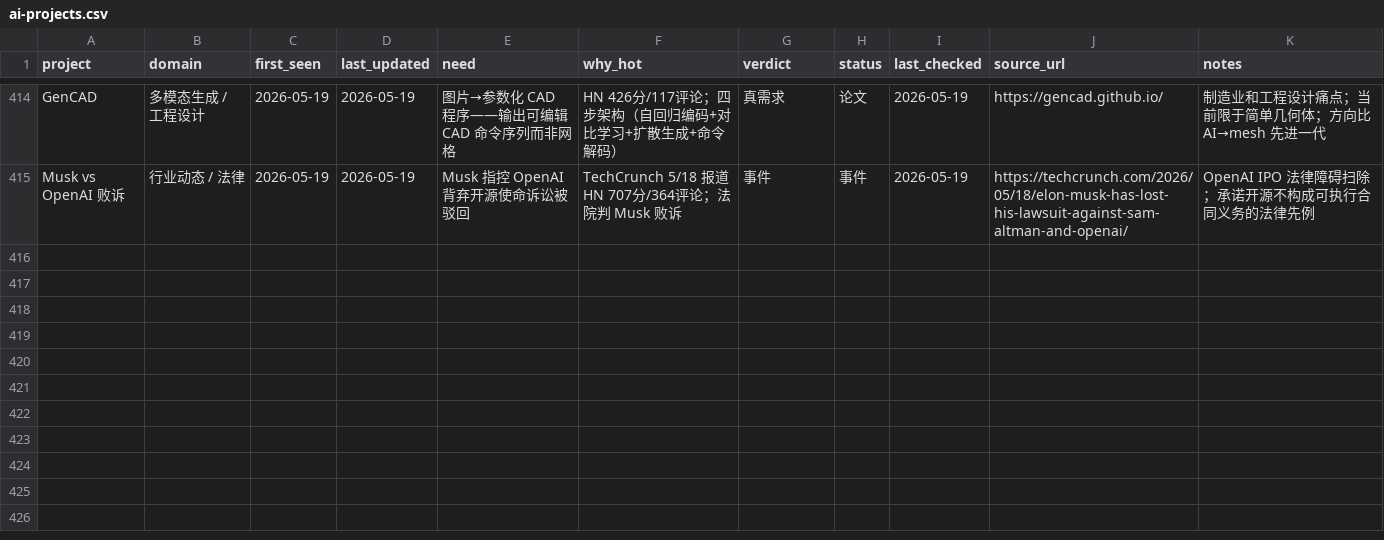
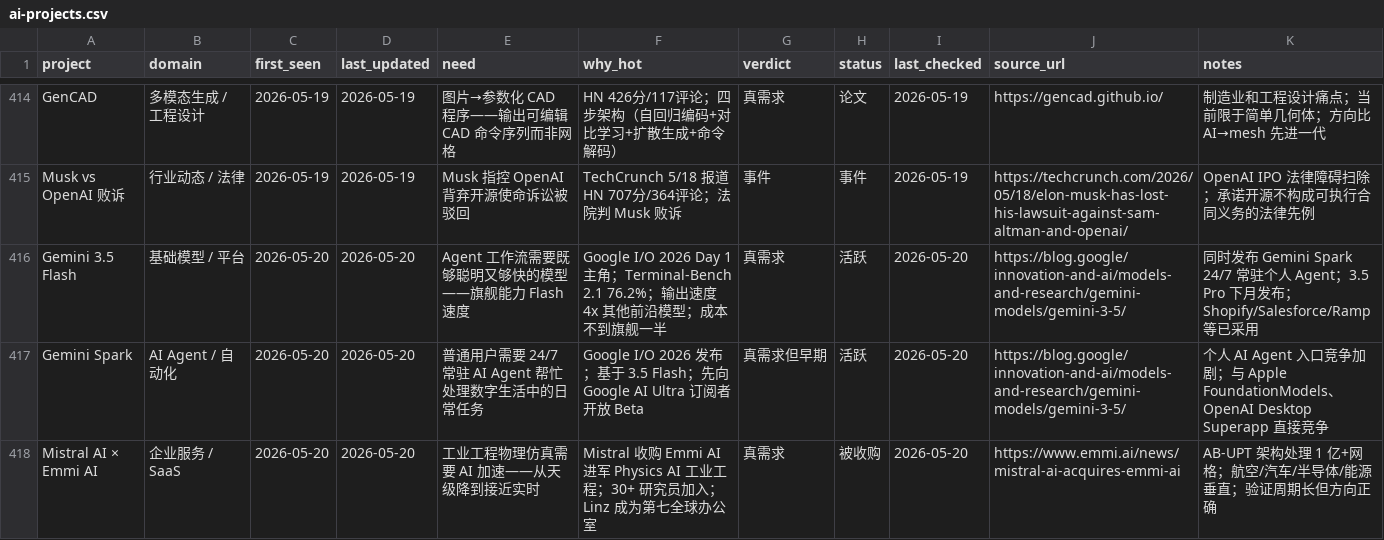
Before and after one commit to KuumaSan/AIProducts, a CSV file: tracking/ai-projects.csv, drawn as a sheet; only a part is shown, gaps mark what is left out; the diff names each change by its address in the sheet, - before the commit and + after, or states it on an @@ line.

Commit message:
Daily AI tracker update 2026-05-20

```diff
--- a/tracking/ai-projects.csv
+++ b/tracking/ai-projects.csv
+row 416: Gemini 3.5 Flash | 基础模型 / 平台 | 2026-05-20 | 2026-05-20 | Agent 工作流需要既够聪明又够快的模型——旗舰能力 Flash 速度 | Google I/O 2026 Day 1 主角；Terminal-Bench 2.1 76.2%；输出速度 4x 其他前沿模型；成本不到旗舰一半 | 真需求 | 活跃 | 2026-05-20 | https://blog.google/innovation-and-ai/models-and-research/gemini-models/gemini-3-5/ | 同时发布 Gemini Spark 24/7 常驻个人 Agent；3.5 Pro 下月发布；Shopify/Salesforce/Ramp 等已采用
+row 417: Gemini Spark | AI Agent / 自动化 | 2026-05-20 | 2026-05-20 | 普通用户需要 24/7 常驻 AI Agent 帮忙处理数字生活中的日常任务 | Google I/O 2026 发布；基于 3.5 Flash；先向 Google AI Ultra 订阅者开放 Beta | 真需求但早期 | 活跃 | 2026-05-20 | https://blog.google/innovation-and-ai/models-and-research/gemini-models/gemini-3-5/ | 个人 AI Agent 入口竞争加剧；与 Apple FoundationModels、OpenAI Desktop Superapp 直接竞争
+row 418: Mistral AI × Emmi AI | 企业服务 / SaaS | 2026-05-20 | 2026-05-20 | 工业工程物理仿真需要 AI 加速——从天级降到接近实时 | Mistral 收购 Emmi AI 进军 Physics AI 工业工程；30+ 研究员加入；Linz 成为第七全球办公室 | 真需求 | 被收购 | 2026-05-20 | https://www.emmi.ai/news/mistral-ai-acquires-emmi-ai | AB-UPT 架构处理 1 亿+网格；航空/汽车/半导体/能源垂直；验证周期长但方向正确
```
